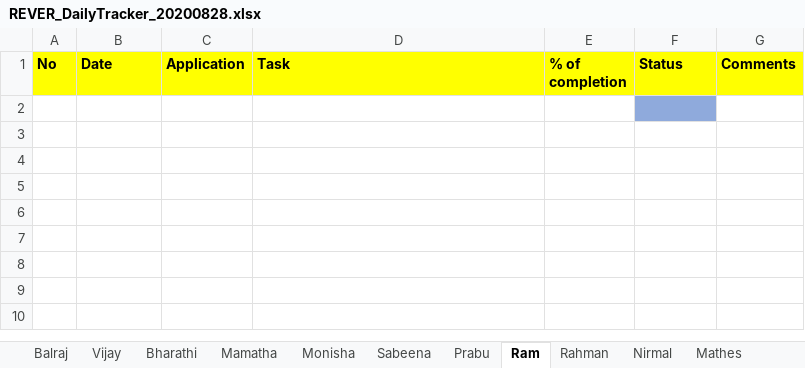
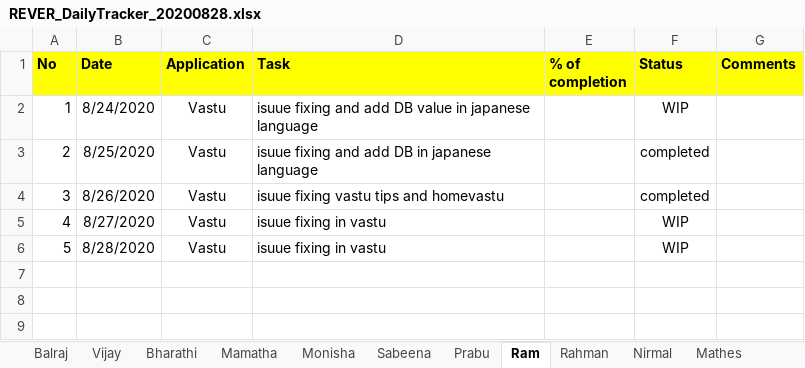
Before and after one commit to tcbalaji/DailyTracker, an Excel workbook: REVER_DailyTracker_20200828.xlsx, sheet Ram, drawn as a sheet; only a part is shown; the shorter side is filled out with more unchanged rows; values as stored, in another font and other column widths than the file's, no borders; the diff names each change by its address in the sheet, - before the commit and + after, or states it on an @@ line.

Commit message:
Add files via upload

```diff
--- a/REVER_DailyTracker_20200828.xlsx (sheet Ram)
+++ b/REVER_DailyTracker_20200828.xlsx (sheet Ram)
-row 2: (empty)
+row 2: 1 | 8/24/2020 | Vastu | isuue fixing and add DB value in japanese language |  | WIP
-F2 fill: #8FAADC
+F2 fill: none
-row 3: (empty)
+row 3: 2 | 8/25/2020 | Vastu | isuue fixing and add DB in japanese language |  | completed
-row 4: (empty)
+row 4: 3 | 8/26/2020 | Vastu | isuue fixing vastu tips and homevastu |  | completed
-row 5: (empty)
+row 5: 4 | 8/27/2020 | Vastu | isuue fixing in vastu |  | WIP
-row 6: (empty)
+row 6: 5 | 8/28/2020 | Vastu | isuue fixing in vastu |  | WIP
```
